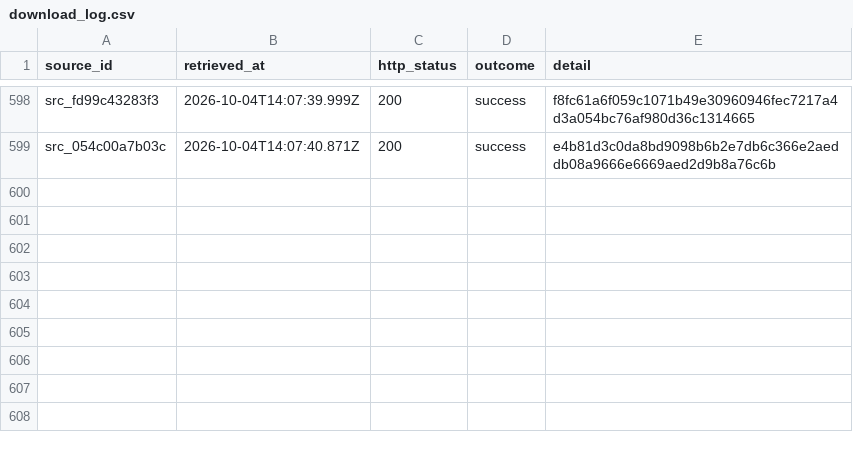
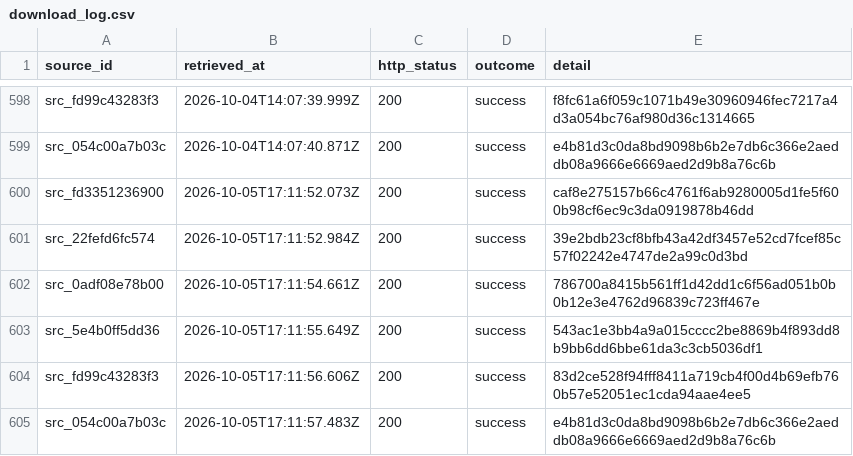
Before and after one commit to AurelienNicosiaULaval/donnees-bleues-elections-qc, a CSV file: metadata/download_log.csv, drawn as a sheet; only a part is shown, gaps mark what is left out; the diff names each change by its address in the sheet, - before the commit and + after, or states it on an @@ line.

```diff
--- a/metadata/download_log.csv
+++ b/metadata/download_log.csv
+row 600: src_fd3351236900 | 2026-10-05T17:11:52.073Z | 200 | success | caf8e275157b66c4761f6ab9280005d1fe5f600b98cf6ec9c3da0919878b46dd
+row 601: src_22fefd6fc574 | 2026-10-05T17:11:52.984Z | 200 | success | 39e2bdb23cf8bfb43a42df3457e52cd7fcef85c57f02242e4747de2a99c0d3bd
+row 602: src_0adf08e78b00 | 2026-10-05T17:11:54.661Z | 200 | success | 786700a8415b561ff1d42dd1c6f56ad051b0b0b12e3e4762d96839c723ff467e
+row 603: src_5e4b0ff5dd36 | 2026-10-05T17:11:55.649Z | 200 | success | 543ac1e3bb4a9a015cccc2be8869b4f893dd8b9bb6dd6bbe61da3c3cb5036df1
+row 604: src_fd99c43283f3 | 2026-10-05T17:11:56.606Z | 200 | success | 83d2ce528f94fff8411a719cb4f00d4b69efb760b57e52051ec1cda94aae4ee5
+row 605: src_054c00a7b03c | 2026-10-05T17:11:57.483Z | 200 | success | e4b81d3c0da8bd9098b6b2e7db6c366e2aeddb08a9666e6669aed2d9b8a76c6b
```
Also changed, not shown: data/processed/elections.csv, data/processed/parties.csv, 10 other files.
